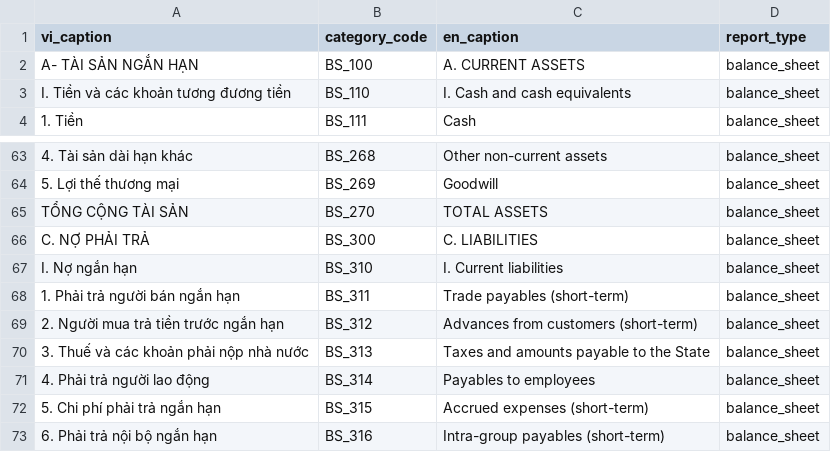
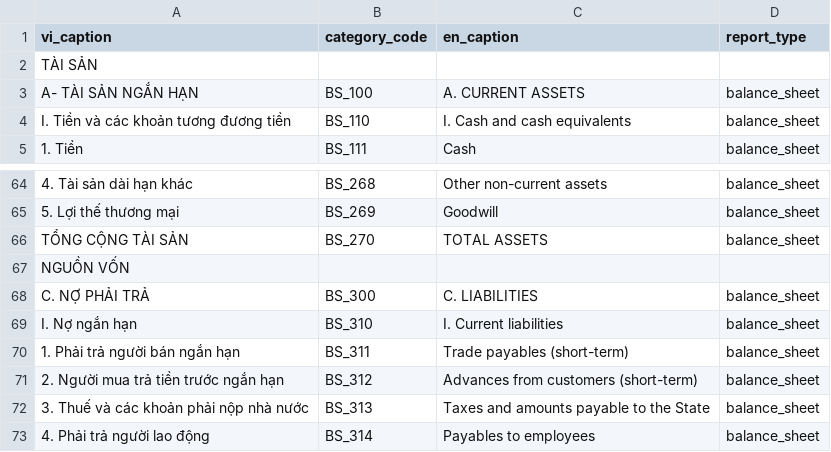
Before and after one commit to hung20gg/chatbot_financial_statement, a CSV file: ETL/mapping_data/map_caption_bcdkt_non_bank.csv, drawn as a sheet; only a part is shown, gaps mark what is left out; the shorter side is filled out with more unchanged rows; the diff names each change by its address in the sheet, - before the commit and + after, or states it on an @@ line.

```diff
--- a/ETL/mapping_data/map_caption_bcdkt_non_bank.csv
+++ b/ETL/mapping_data/map_caption_bcdkt_non_bank.csv
+row 2: TÀI SẢN
+row 67: NGUỒN VỐN
```
Also changed, not shown: ETL/mapping_data/map_caption_bkqkd_sec.csv, 9 other files.
